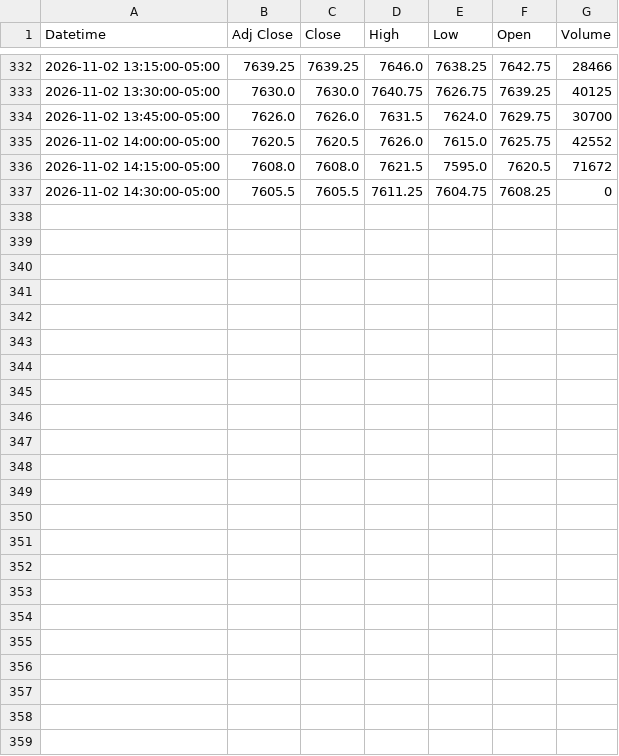
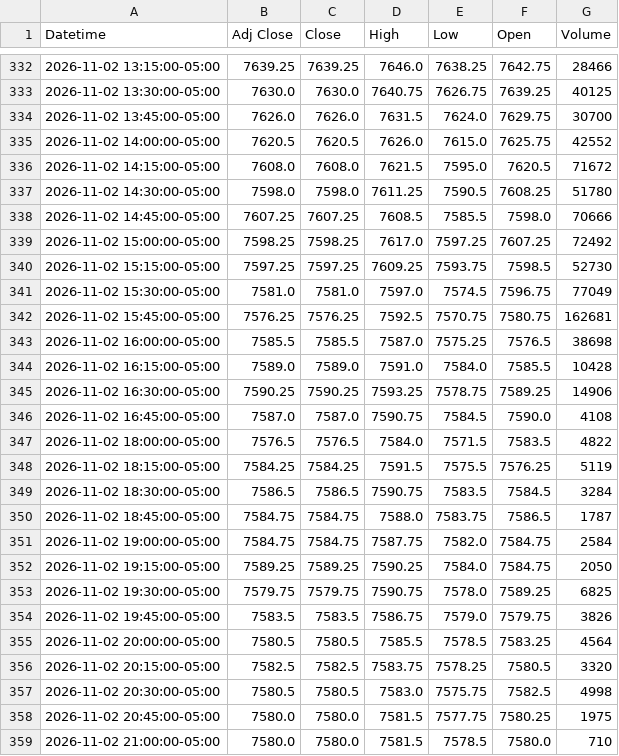
Before and after one commit to Jordan4369/mes-data, a CSV file: data/es_15m.csv, drawn as a sheet; only a part is shown, gaps mark what is left out.

Commit message:
update data

```diff
--- a/data/es_15m.csv
+++ b/data/es_15m.csv
@@ -336,2 +336,24 @@ Datetime,Adj Close,Close,High,Low,Open,Volume
 2026-11-02 14:15:00-05:00,7608.0,7608.0,7621.5,7595.0,7620.5,71672
-2026-11-02 14:30:00-05:00,7605.5,7605.5,7611.25,7604.75,7608.25,0
+2026-11-02 14:30:00-05:00,7598.0,7598.0,7611.25,7590.5,7608.25,51780
+2026-11-02 14:45:00-05:00,7607.25,7607.25,7608.5,7585.5,7598.0,70666
+2026-11-02 15:00:00-05:00,7598.25,7598.25,7617.0,7597.25,7607.25,72492
+2026-11-02 15:15:00-05:00,7597.25,7597.25,7609.25,7593.75,7598.5,52730
+2026-11-02 15:30:00-05:00,7581.0,7581.0,7597.0,7574.5,7596.75,77049
+2026-11-02 15:45:00-05:00,7576.25,7576.25,7592.5,7570.75,7580.75,162681
+2026-11-02 16:00:00-05:00,7585.5,7585.5,7587.0,7575.25,7576.5,38698
+2026-11-02 16:15:00-05:00,7589.0,7589.0,7591.0,7584.0,7585.5,10428
+2026-11-02 16:30:00-05:00,7590.25,7590.25,7593.25,7578.75,7589.25,14906
+2026-11-02 16:45:00-05:00,7587.0,7587.0,7590.75,7584.5,7590.0,4108
+2026-11-02 18:00:00-05:00,7576.5,7576.5,7584.0,7571.5,7583.5,4822
+2026-11-02 18:15:00-05:00,7584.25,7584.25,7591.5,7575.5,7576.25,5119
+2026-11-02 18:30:00-05:00,7586.5,7586.5,7590.75,7583.5,7584.5,3284
+2026-11-02 18:45:00-05:00,7584.75,7584.75,7588.0,7583.75,7586.5,1787
+2026-11-02 19:00:00-05:00,7584.75,7584.75,7587.75,7582.0,7584.75,2584
+2026-11-02 19:15:00-05:00,7589.25,7589.25,7590.25,7584.0,7584.75,2050
+2026-11-02 19:30:00-05:00,7579.75,7579.75,7590.75,7578.0,7589.25,6825
+2026-11-02 19:45:00-05:00,7583.5,7583.5,7586.75,7579.0,7579.75,3826
+2026-11-02 20:00:00-05:00,7580.5,7580.5,7585.5,7578.5,7583.25,4564
+2026-11-02 20:15:00-05:00,7582.5,7582.5,7583.75,7578.25,7580.5,3320
+2026-11-02 20:30:00-05:00,7580.5,7580.5,7583.0,7575.75,7582.5,4998
+2026-11-02 20:45:00-05:00,7580.0,7580.0,7581.5,7577.75,7580.25,1975
+2026-11-02 21:00:00-05:00,7580.0,7580.0,7581.5,7578.5,7580.0,710
```
Also changed, not shown: data/es_1h.csv, data/vix_15m.csv, 1 other file.
